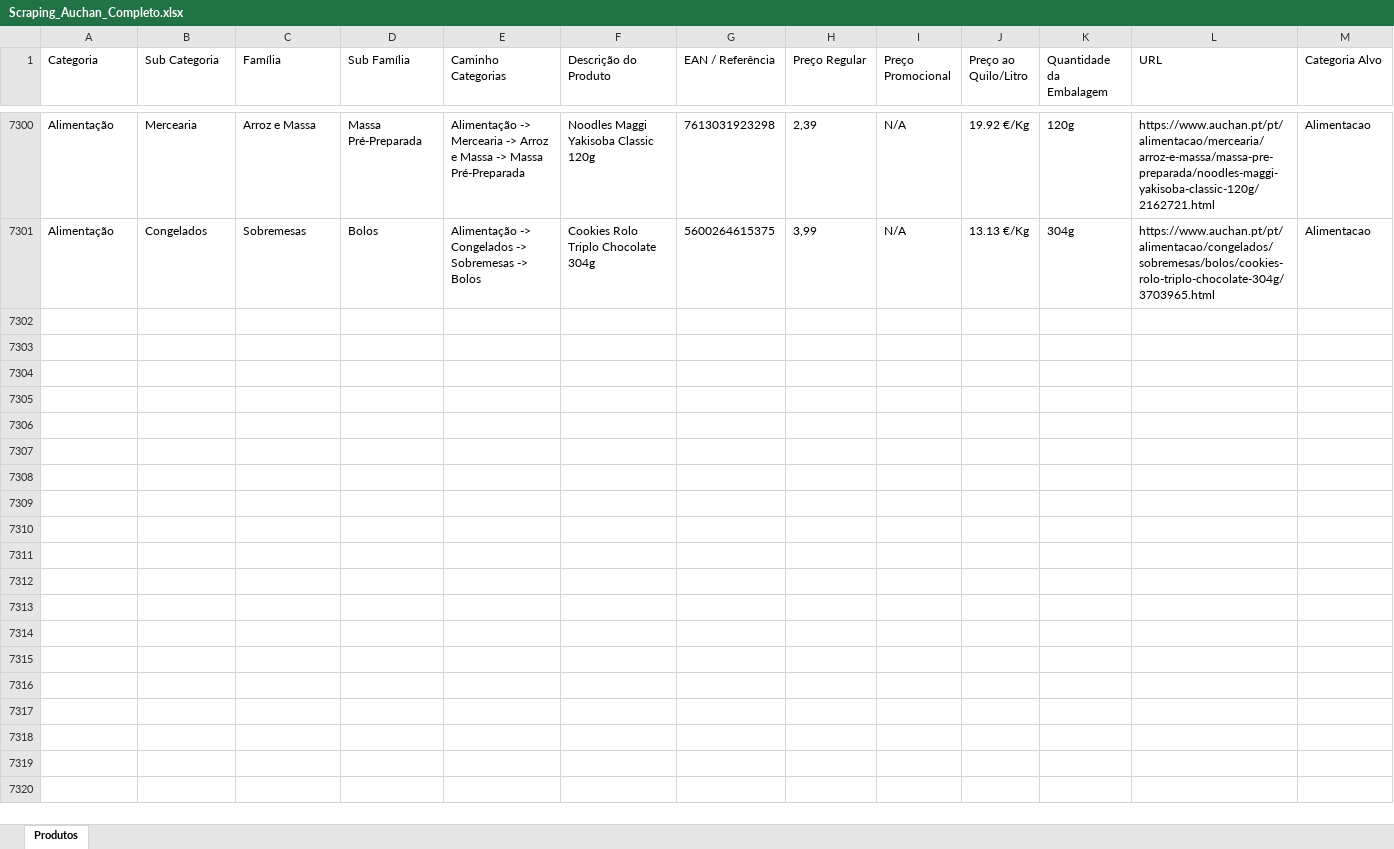
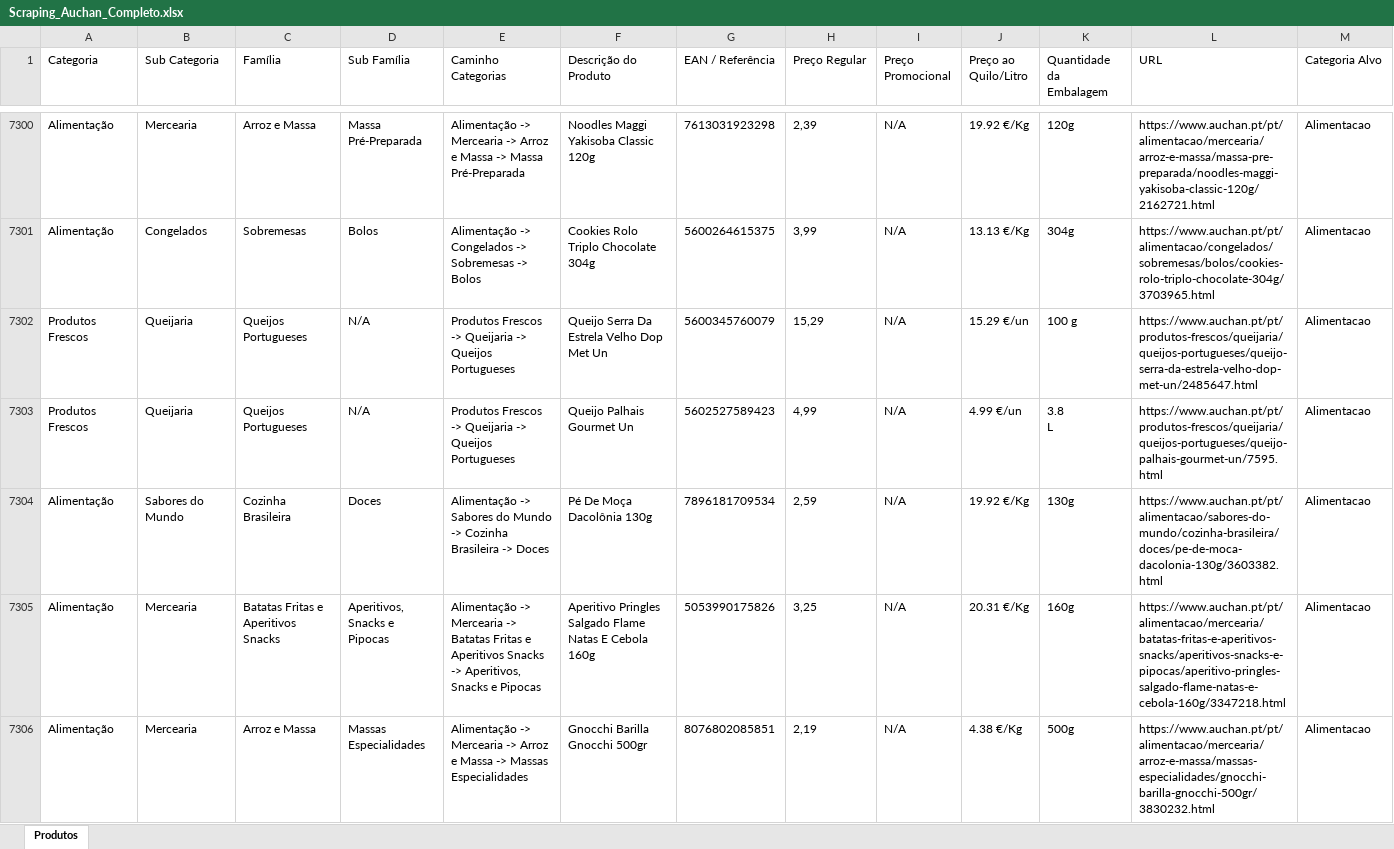
Before and after one commit to Holiday090/teste01, an Excel workbook: Scraping_Auchan_Completo.xlsx, sheet Produtos, drawn as a sheet; only a part is shown, gaps mark what is left out; values as stored, in another font and other column widths than the file's, no borders; ↵ is a line break in a cell; the diff covers the shown part only; the diff names each change by its address in the sheet, - before the commit and + after, or states it on an @@ line.

```diff
--- a/Scraping_Auchan_Completo.xlsx (sheet Produtos)
+++ b/Scraping_Auchan_Completo.xlsx (sheet Produtos)
+row 7302: Produtos Frescos | Queijaria | Queijos Portugueses | N/A | Produtos Frescos -> Queijaria -> Queijos Portugueses | Queijo Serra Da Estrela Velho Dop Met Un | 5600345760079 | 15,29 | N/A | 15.29 €/un | 100 g | https://www.auchan.pt/pt/produtos-frescos/queijaria/queijos-portugueses/queijo-serra-da-estrela-velho-dop-met-un/2485647.html | Alimentacao
+row 7303: Produtos Frescos | Queijaria | Queijos Portugueses | N/A | Produtos Frescos -> Queijaria -> Queijos Portugueses | Queijo Palhais Gourmet Un | 5602527589423 | 4,99 | N/A | 4.99 €/un | 3.8 ↵ L | https://www.auchan.pt/pt/produtos-frescos/queijaria/queijos-portugueses/queijo-palhais-gourmet-un/7595.html | Alimentacao
+row 7304: Alimentação | Sabores do Mundo | Cozinha Brasileira | Doces | Alimentação -> Sabores do Mundo -> Cozinha Brasileira -> Doces | Pé De Moça Dacolônia 130g | 7896181709534 | 2,59 | N/A | 19.92 €/Kg | 130g | https://www.auchan.pt/pt/alimentacao/sabores-do-mundo/cozinha-brasileira/doces/pe-de-moca-dacolonia-130g/3603382.html | Alimentacao
+row 7305: Alimentação | Mercearia | Batatas Fritas e Aperitivos Snacks | Aperitivos, Snacks e Pipocas | Alimentação -> Mercearia -> Batatas Fritas e Aperitivos Snacks -> Aperitivos, Snacks e Pipocas | Aperitivo Pringles Salgado Flame Natas E Cebola 160g | 5053990175826 | 3,25 | N/A | 20.31 €/Kg | 160g | https://www.auchan.pt/pt/alimentacao/mercearia/batatas-fritas-e-aperitivos-snacks/aperitivos-snacks-e-pipocas/aperitivo-pringles-salgado-flame-natas-e-cebola-160g/3347218.html | Alimentacao
+row 7306: Alimentação | Mercearia | Arroz e Massa | Massas Especialidades | Alimentação -> Mercearia -> Arroz e Massa -> Massas Especialidades | Gnocchi Barilla Gnocchi 500gr | 8076802085851 | 2,19 | N/A | 4.38 €/Kg | 500g | https://www.auchan.pt/pt/alimentacao/mercearia/arroz-e-massa/massas-especialidades/gnocchi-barilla-gnocchi-500gr/3830232.html | Alimentacao
```
Also changed, not shown: 95 added rows elsewhere in this sheet, 1 other file.
